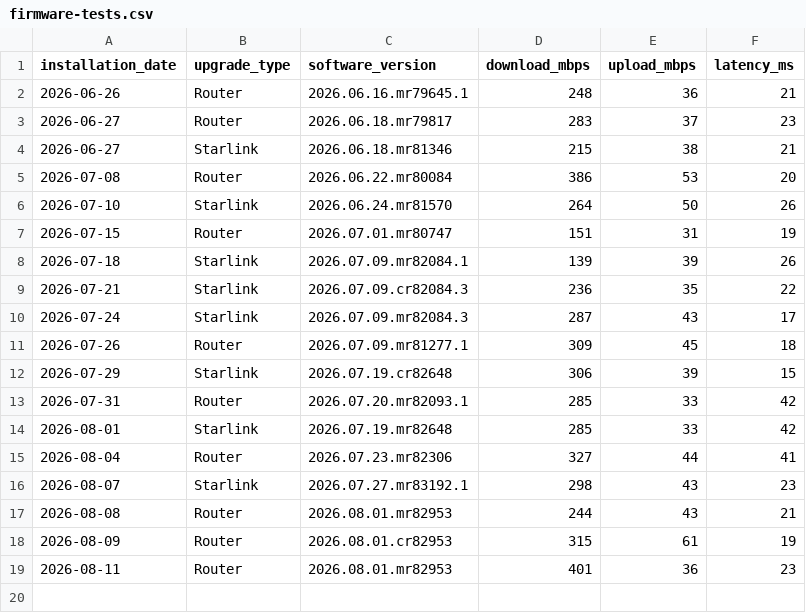
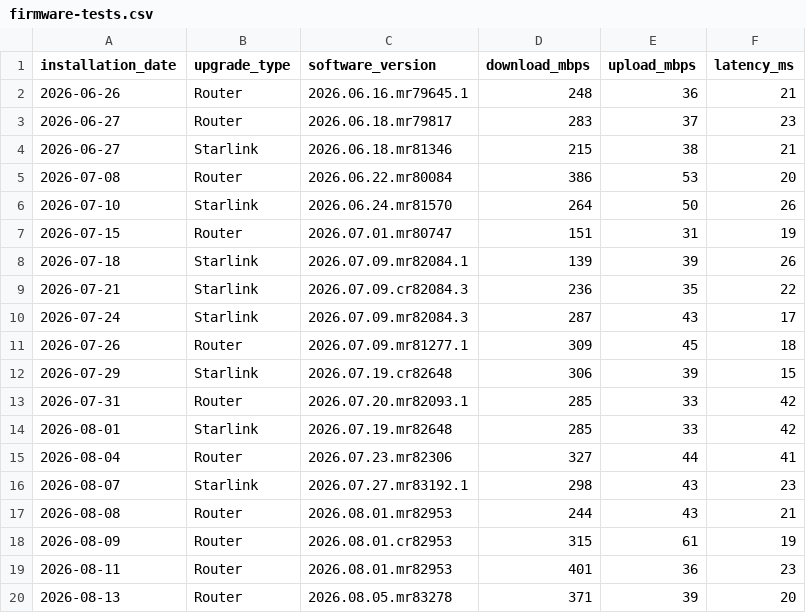
Before and after one commit to jackalgitdev/skynet-telemetry, a CSV file: data/firmware-tests.csv, drawn as a sheet.

Commit message:
Add 13 August 2026 router firmware test
Adds the post-update firmware test for the Router 3 firmware update installed on 13 August 2026.  Firmware: - Device: Router - Version: 2026.08.05.mr83278  Result: - Download: 371 Mbps - Upload: 39 Mbps - Latency: 20 ms  Post-update performance was strong, with 371 Mbps download, healthy upload performance and low latency. All three metrics remained comfortably within normal operating thresholds.

```diff
--- a/data/firmware-tests.csv
+++ b/data/firmware-tests.csv
@@ -19 +19,2 @@ installation_date,upgrade_type,software_version,download_mbps,upload_mbps,latenc
 2026-08-11,Router,2026.08.01.mr82953,401,36,23
+2026-08-13,Router,2026.08.05.mr83278,371,39,20
```
